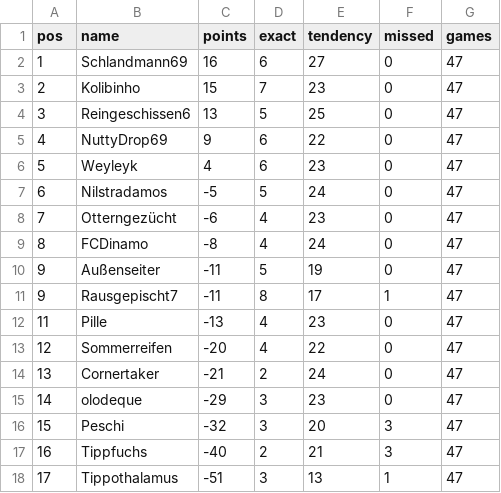
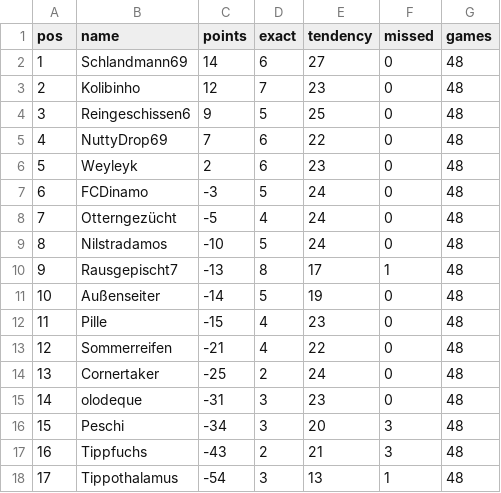
Before and after one commit to senickel/mexiko26-wertung, a CSV file: ranking.csv, drawn as a sheet.

Commit message:
update ranking

```diff
--- a/ranking.csv
+++ b/ranking.csv
@@ -1,18 +1,18 @@
 pos,name,points,exact,tendency,missed,games
-1,Schlandmann69,16,6,27,0,47
-2,Kolibinho,15,7,23,0,47
-3,Reingeschissen6,13,5,25,0,47
-4,NuttyDrop69,9,6,22,0,47
-5,Weyleyk,4,6,23,0,47
-6,Nilstradamos,-5,5,24,0,47
-7,Otterngezücht,-6,4,23,0,47
-8,FCDinamo,-8,4,24,0,47
-9,Außenseiter,-11,5,19,0,47
-9,Rausgepischt7,-11,8,17,1,47
-11,Pille,-13,4,23,0,47
-12,Sommerreifen,-20,4,22,0,47
-13,Cornertaker,-21,2,24,0,47
-14,olodeque,-29,3,23,0,47
-15,Peschi,-32,3,20,3,47
-16,Tippfuchs,-40,2,21,3,47
-17,Tippothalamus,-51,3,13,1,47
+1,Schlandmann69,14,6,27,0,48
+2,Kolibinho,12,7,23,0,48
+3,Reingeschissen6,9,5,25,0,48
+4,NuttyDrop69,7,6,22,0,48
+5,Weyleyk,2,6,23,0,48
+6,FCDinamo,-3,5,24,0,48
+7,Otterngezücht,-5,4,24,0,48
+8,Nilstradamos,-10,5,24,0,48
+9,Rausgepischt7,-13,8,17,1,48
+10,Außenseiter,-14,5,19,0,48
+11,Pille,-15,4,23,0,48
+12,Sommerreifen,-21,4,22,0,48
+13,Cornertaker,-25,2,24,0,48
+14,olodeque,-31,3,23,0,48
+15,Peschi,-34,3,20,3,48
+16,Tippfuchs,-43,2,21,3,48
+17,Tippothalamus,-54,3,13,1,48
```
Also changed, not shown: 18 other files.
